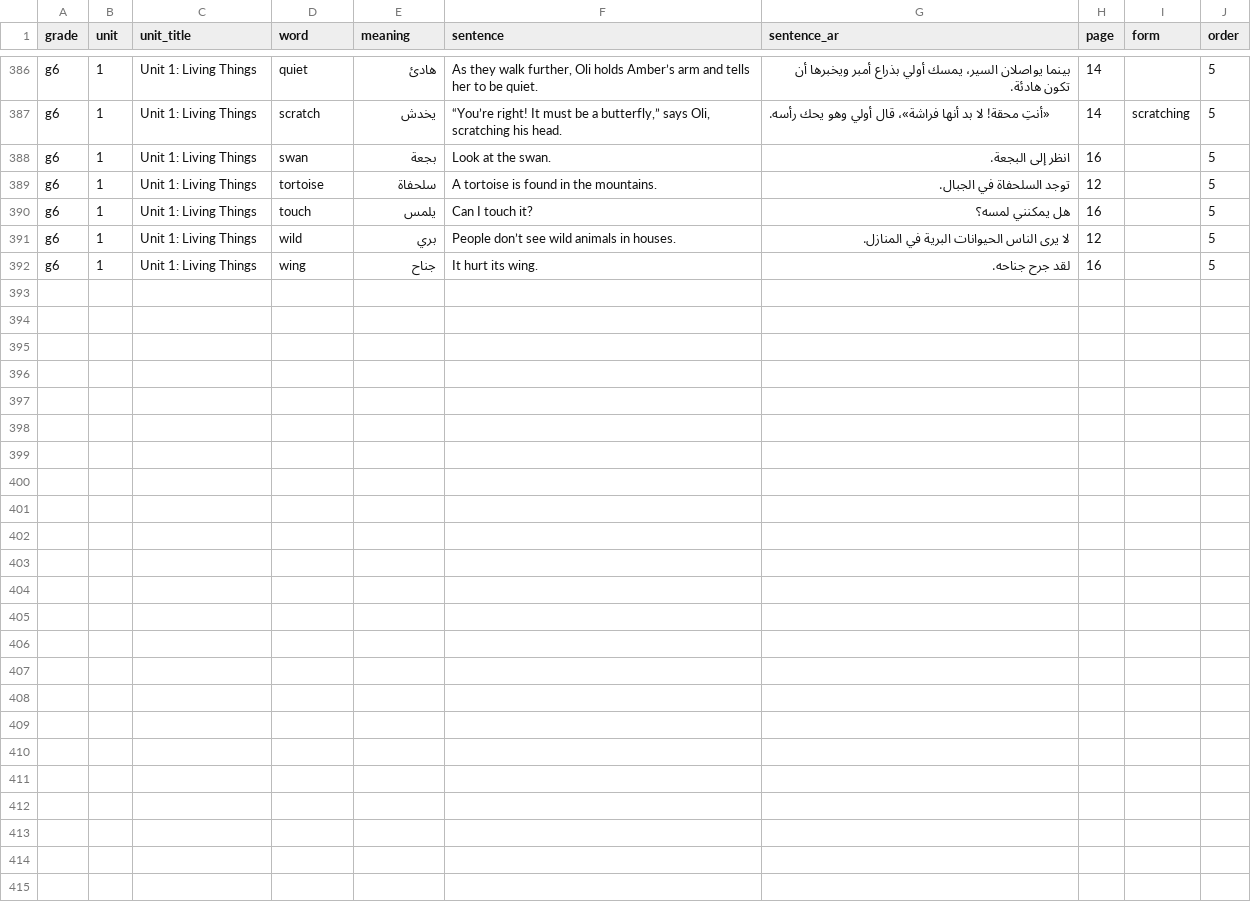
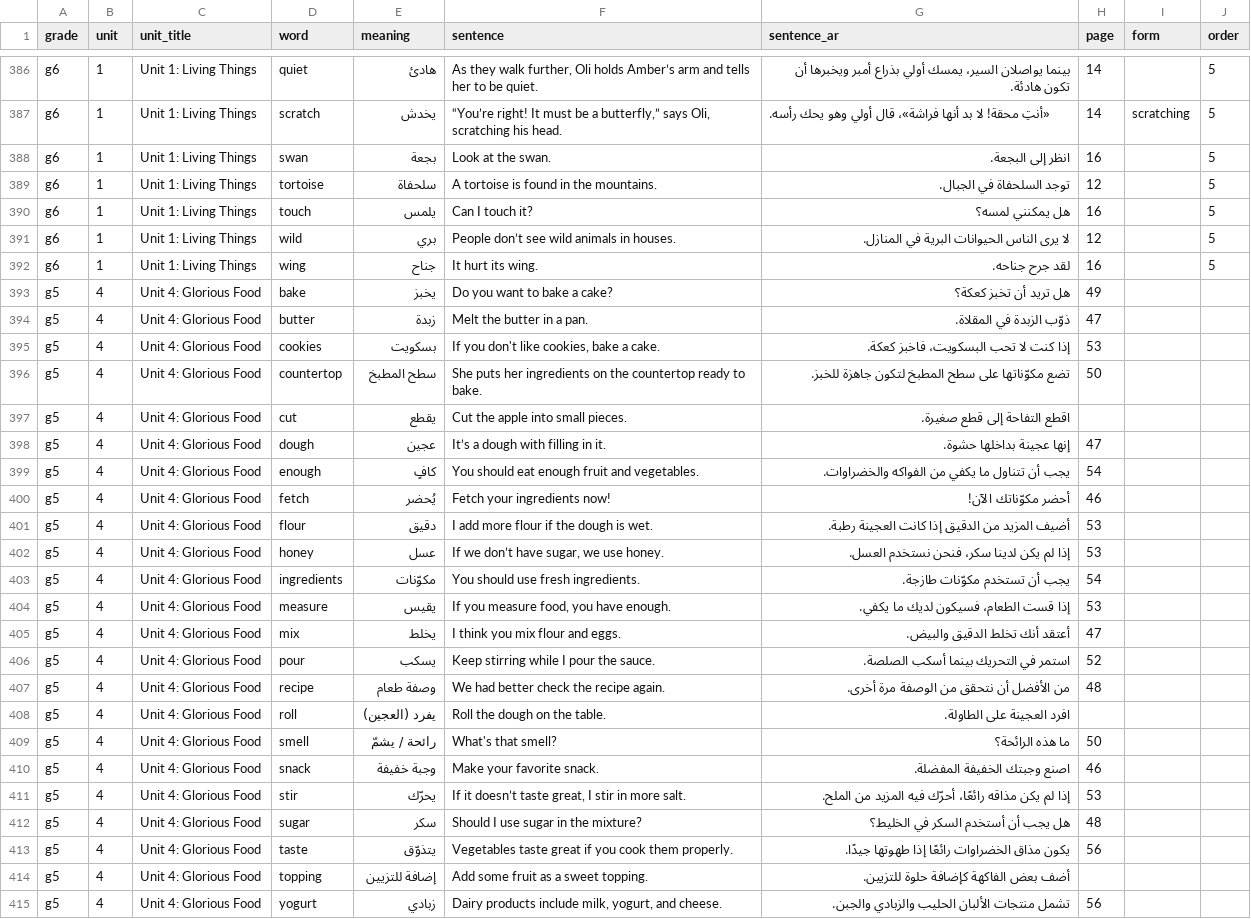
Before and after one commit to nnoornoor839-dot/ducoments, a CSV file: tools/words.csv, drawn as a sheet; only a part is shown, gaps mark what is left out.

```diff
--- a/tools/words.csv
+++ b/tools/words.csv
@@ -392 +392,24 @@ g6,1,Unit 1: Living Things,wild,بري,People don’t see wild animals in houses
 g6,1,Unit 1: Living Things,wing,جناح,It hurt its wing.,لقد جرح جناحه.,16,,5
+g5,4,Unit 4: Glorious Food,bake,يخبز,Do you want to bake a cake?,هل تريد أن تخبز كعكة؟,49,
+g5,4,Unit 4: Glorious Food,butter,زبدة,Melt the butter in a pan.,ذوّب الزبدة في المقلاة.,47,
+g5,4,Unit 4: Glorious Food,cookies,بسكويت,"If you don't like cookies, bake a cake.",إذا كنت لا تحب البسكويت، فاخبز كعكة.,53,
+g5,4,Unit 4: Glorious Food,countertop,سطح المطبخ,She puts her ingredients on the countertop ready to bake.,تضع مكوّناتها على سطح المطبخ لتكون جاهزة للخبز.,50,
+g5,4,Unit 4: Glorious Food,cut,يقطع,Cut the apple into small pieces.,اقطع التفاحة إلى قطع صغيرة.,,
+g5,4,Unit 4: Glorious Food,dough,عجين,It’s a dough with filling in it.,إنها عجينة بداخلها حشوة.,47,
+g5,4,Unit 4: Glorious Food,enough,كافٍ,You should eat enough fruit and vegetables.,يجب أن تتناول ما يكفي من الفواكه والخضراوات.,54,
+g5,4,Unit 4: Glorious Food,fetch,يُحضر,Fetch your ingredients now!,أحضر مكوّناتك الآن!,46,
+g5,4,Unit 4: Glorious Food,flour,دقيق,I add more flour if the dough is wet.,أضيف المزيد من الدقيق إذا كانت العجينة رطبة.,53,
+g5,4,Unit 4: Glorious Food,honey,عسل,"If we don’t have sugar, we use honey.",إذا لم يكن لدينا سكر، فنحن نستخدم العسل.,53,
+g5,4,Unit 4: Glorious Food,ingredients,مكوّنات,You should use fresh ingredients.,يجب أن تستخدم مكوّنات طازجة.,54,
+g5,4,Unit 4: Glorious Food,measure,يقيس,"If you measure food, you have enough.",إذا قست الطعام، فسيكون لديك ما يكفي.,53,
+g5,4,Unit 4: Glorious Food,mix,يخلط,I think you mix flour and eggs.,أعتقد أنك تخلط الدقيق والبيض.,47,
+g5,4,Unit 4: Glorious Food,pour,يسكب,Keep stirring while I pour the sauce.,استمر في التحريك بينما أسكب الصلصة.,52,
+g5,4,Unit 4: Glorious Food,recipe,وصفة طعام,We had better check the recipe again.,من الأفضل أن نتحقق من الوصفة مرة أخرى.,48,
+g5,4,Unit 4: Glorious Food,roll,يفرد (العجين),Roll the dough on the table.,افرد العجينة على الطاولة.,,
+g5,4,Unit 4: Glorious Food,smell,رائحة / يشمّ,What's that smell?,ما هذه الرائحة؟,50,
+g5,4,Unit 4: Glorious Food,snack,وجبة خفيفة,Make your favorite snack.,اصنع وجبتك الخفيفة المفضلة.,46,
+g5,4,Unit 4: Glorious Food,stir,يحرّك,"If it doesn’t taste great, I stir in more salt.",إذا لم يكن مذاقه رائعًا، أحرّك فيه المزيد من الملح.,53,
+g5,4,Unit 4: Glorious Food,sugar,سكر,Should I use sugar in the mixture?,هل يجب أن أستخدم السكر في الخليط؟,48,
+g5,4,Unit 4: Glorious Food,taste,يتذوّق,Vegetables taste great if you cook them properly.,يكون مذاق الخضراوات رائعًا إذا طهوتها جيدًا.,56,
+g5,4,Unit 4: Glorious Food,topping,إضافة للتزيين,Add some fruit as a sweet topping.,أضف بعض الفاكهة كإضافة حلوة للتزيين.,,
+g5,4,Unit 4: Glorious Food,yogurt,زبادي,"Dairy products include milk, yogurt, and cheese.",تشمل منتجات الألبان الحليب والزبادي والجبن.,56,
```
Also changed, not shown: 2 other files.
